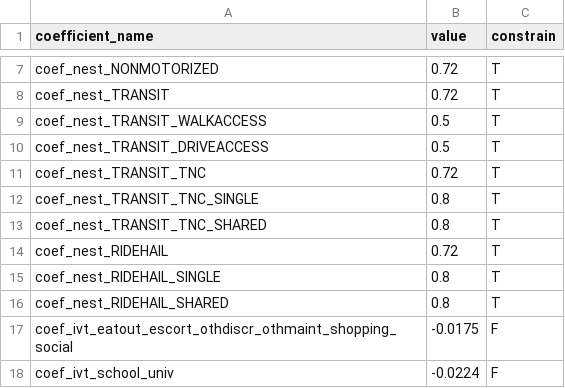
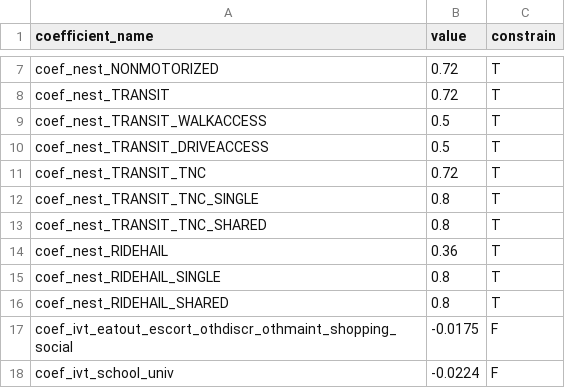
Before and after one commit to LBNL-UCB-STI/activitysim-configs-sfbay, a CSV file: configs/tour_mode_choice_coeffs.csv, drawn as a sheet; only a part is shown, gaps mark what is left out.

Commit message:
revert most nest coefficients (single/shared trip nest coeffs set to 0.8)

```diff
--- a/configs/tour_mode_choice_coeffs.csv
+++ b/configs/tour_mode_choice_coeffs.csv
@@ -13,3 +13,3 @@ coef_nest_TRANSIT_TNC_SINGLE,0.8,T
 coef_nest_TRANSIT_TNC_SHARED,0.8,T
-coef_nest_RIDEHAIL,0.72,T
+coef_nest_RIDEHAIL,0.36,T
 coef_nest_RIDEHAIL_SINGLE,0.8,T
```
Also changed, not shown: 1 other file.
